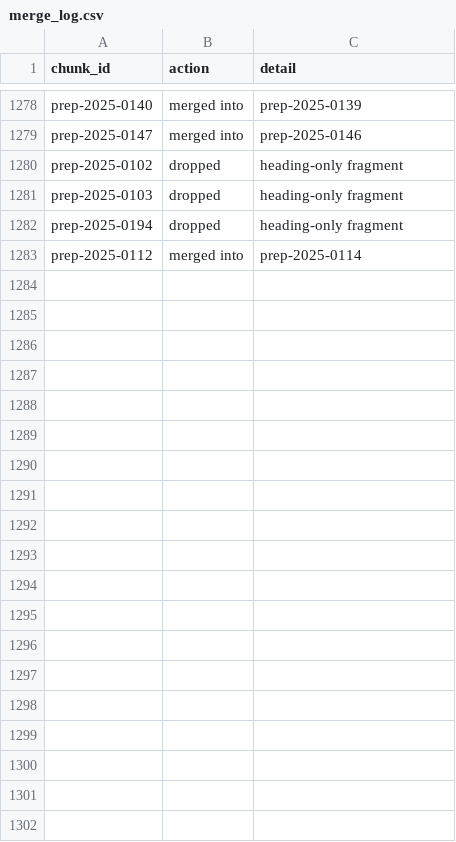
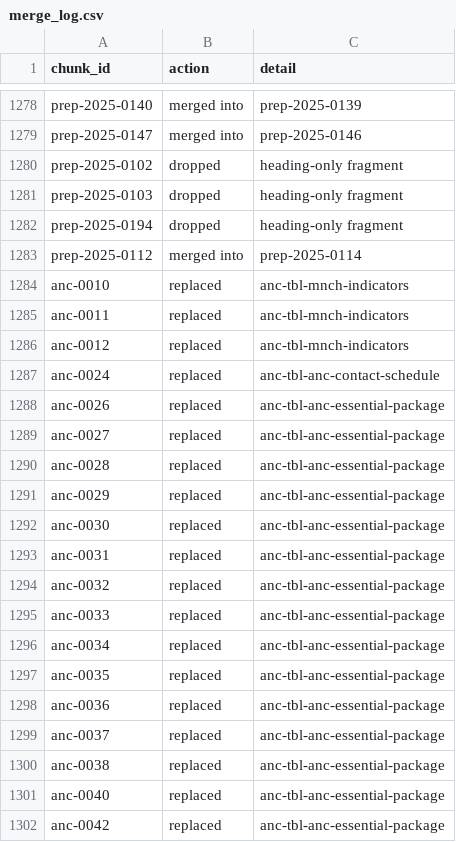
Before and after one commit to ydfriedman/Eswatini-ASR, a CSV file: 08_Clinical_Guidelines_Chat/chunks_v3/merge_log.csv, drawn as a sheet; only a part is shown, gaps mark what is left out; the diff covers the shown part only; the diff names each change by its address in the sheet, - before the commit and + after, or states it on an @@ line.

```diff
--- a/08_Clinical_Guidelines_Chat/chunks_v3/merge_log.csv
+++ b/08_Clinical_Guidelines_Chat/chunks_v3/merge_log.csv
+row 1284: anc-0010 | replaced | anc-tbl-mnch-indicators
+row 1285: anc-0011 | replaced | anc-tbl-mnch-indicators
+row 1286: anc-0012 | replaced | anc-tbl-mnch-indicators
+row 1287: anc-0024 | replaced | anc-tbl-anc-contact-schedule
+row 1288: anc-0026 | replaced | anc-tbl-anc-essential-package
+row 1289: anc-0027 | replaced | anc-tbl-anc-essential-package
+row 1290: anc-0028 | replaced | anc-tbl-anc-essential-package
+row 1291: anc-0029 | replaced | anc-tbl-anc-essential-package
+row 1292: anc-0030 | replaced | anc-tbl-anc-essential-package
+row 1293: anc-0031 | replaced | anc-tbl-anc-essential-package
+row 1294: anc-0032 | replaced | anc-tbl-anc-essential-package
+row 1295: anc-0033 | replaced | anc-tbl-anc-essential-package
+row 1296: anc-0034 | replaced | anc-tbl-anc-essential-package
+row 1297: anc-0035 | replaced | anc-tbl-anc-essential-package
+row 1298: anc-0036 | replaced | anc-tbl-anc-essential-package
+row 1299: anc-0037 | replaced | anc-tbl-anc-essential-package
+row 1300: anc-0038 | replaced | anc-tbl-anc-essential-package
+row 1301: anc-0040 | replaced | anc-tbl-anc-essential-package
+row 1302: anc-0042 | replaced | anc-tbl-anc-essential-package
```
Also changed, not shown: 33 added rows elsewhere in this file, 14 other files.
